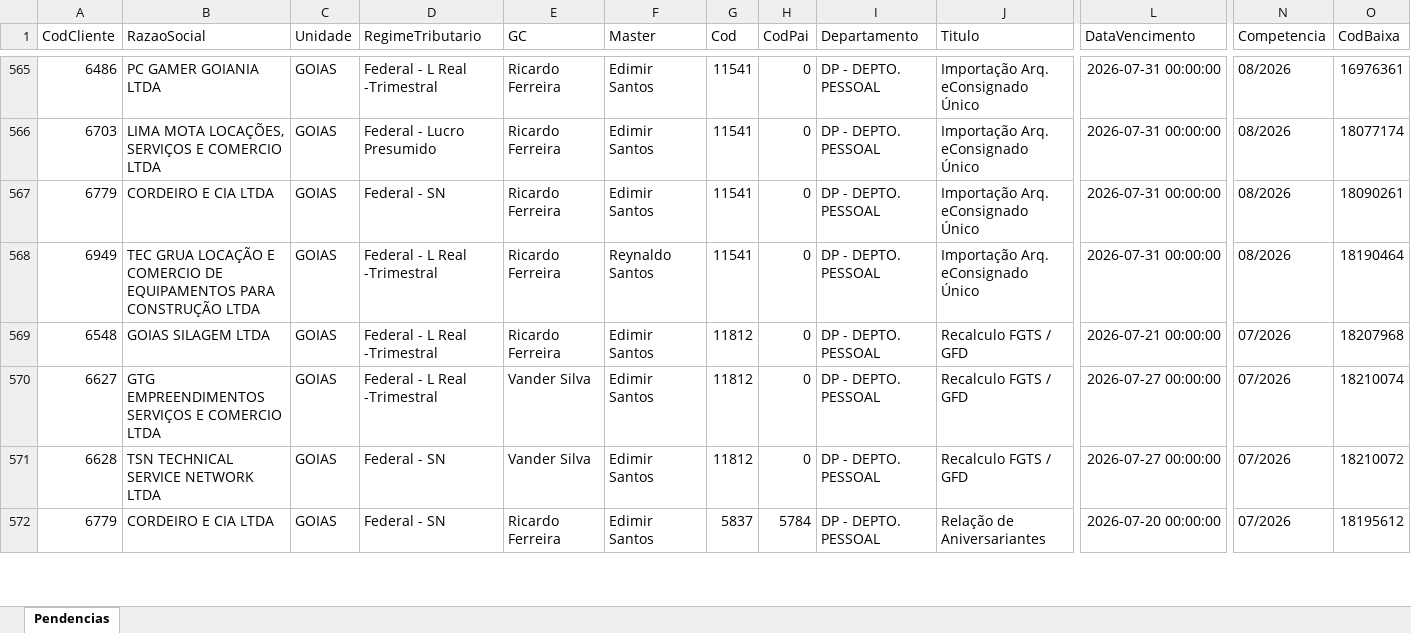
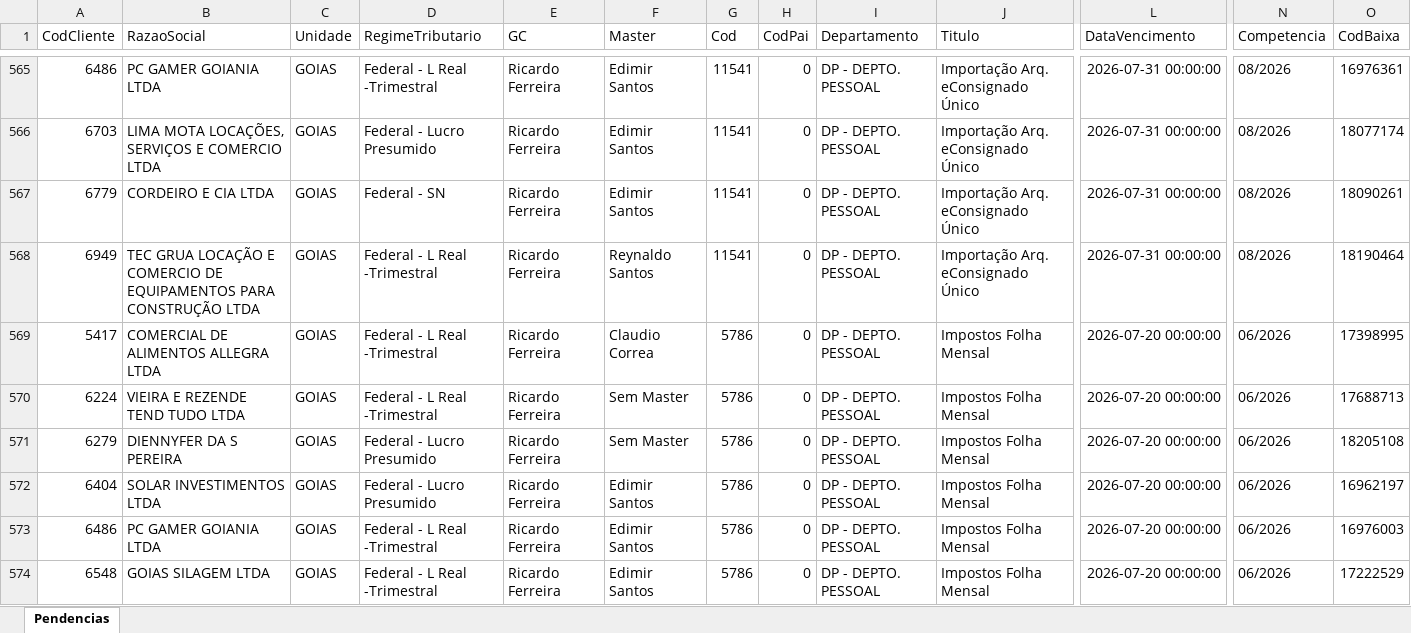
Before and after one commit to willianemanoel/Portal-das-tarefas-teste-, an Excel workbook: dados/base/goias.xlsx, sheet Pendencias, drawn as a sheet; only a part is shown, gaps mark what is left out; the shorter side is filled out with more unchanged rows; values as stored, in another font and other column widths than the file's, no borders; rows hold the shown columns only; the diff covers the shown part only; the diff names each change by its address in the sheet, - before the commit and + after, or states it on an @@ line.

```diff
--- a/dados/base/goias.xlsx (sheet Pendencias)
+++ b/dados/base/goias.xlsx (sheet Pendencias)
+row 569: 5417 | COMERCIAL DE ALIMENTOS ALLEGRA LTDA | GOIAS | Federal - L Real -Trimestral | Ricardo Ferreira | Claudio Correa | 5786 | 0 | DP - DEPTO. PESSOAL | Impostos Folha Mensal | 2026-07-20 00:00:00 | 06/2026 | 17398995
+row 570: 6224 | VIEIRA E REZENDE TEND TUDO LTDA | GOIAS | Federal - L Real -Trimestral | Ricardo Ferreira | Sem Master | 5786 | 0 | DP - DEPTO. PESSOAL | Impostos Folha Mensal | 2026-07-20 00:00:00 | 06/2026 | 17688713
+row 571: 6279 | DIENNYFER DA S PEREIRA | GOIAS | Federal - Lucro Presumido | Ricardo Ferreira | Sem Master | 5786 | 0 | DP - DEPTO. PESSOAL | Impostos Folha Mensal | 2026-07-20 00:00:00 | 06/2026 | 18205108
+row 572: 6404 | SOLAR INVESTIMENTOS LTDA | GOIAS | Federal - Lucro Presumido | Ricardo Ferreira | Edimir Santos | 5786 | 0 | DP - DEPTO. PESSOAL | Impostos Folha Mensal | 2026-07-20 00:00:00 | 06/2026 | 16962197
+row 573: 6486 | PC GAMER GOIANIA LTDA | GOIAS | Federal - L Real -Trimestral | Ricardo Ferreira | Edimir Santos | 5786 | 0 | DP - DEPTO. PESSOAL | Impostos Folha Mensal | 2026-07-20 00:00:00 | 06/2026 | 16976003
+row 574: 6548 | GOIAS SILAGEM LTDA | GOIAS | Federal - L Real -Trimestral | Ricardo Ferreira | Edimir Santos | 5786 | 0 | DP - DEPTO. PESSOAL | Impostos Folha Mensal | 2026-07-20 00:00:00 | 06/2026 | 17222529
```
Also changed, not shown: 5 added rows elsewhere in this sheet, dados/base/santos.xlsx, 1 other file.
